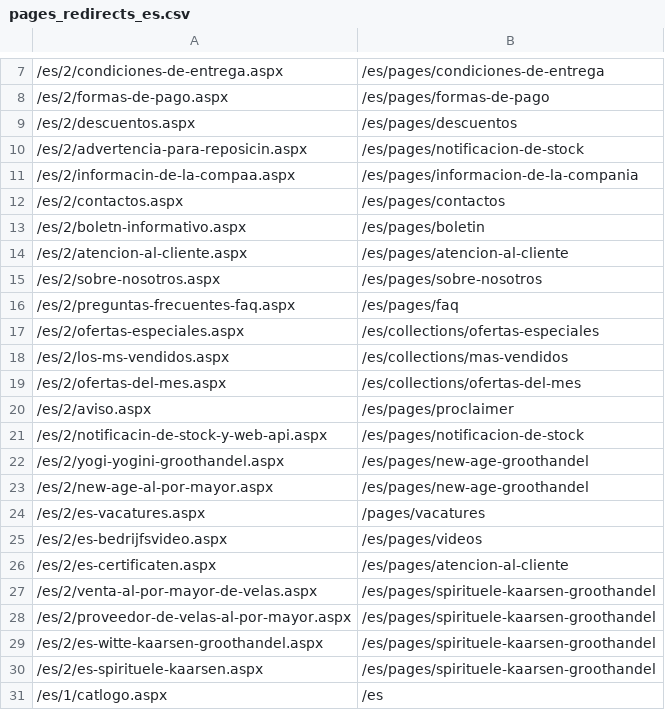
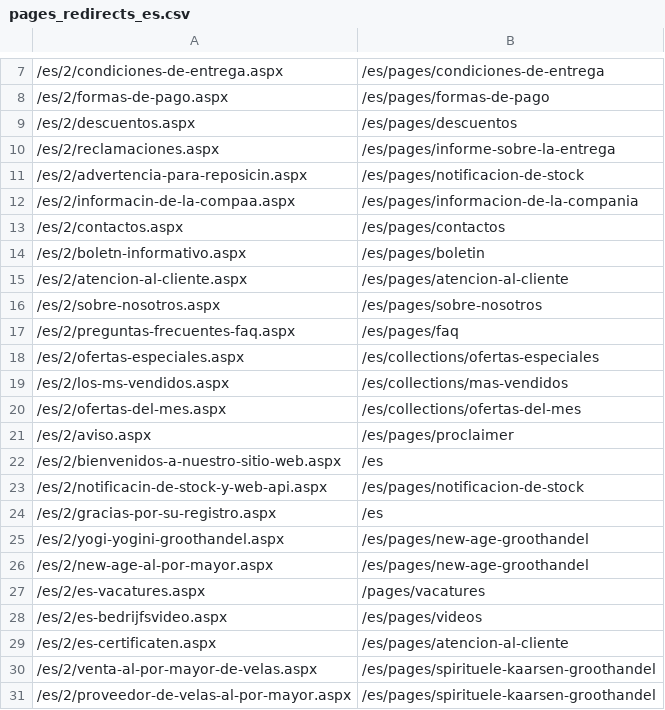
Before and after one commit to phoenix-import/phoenix-import.github.io, a CSV file: matching/pages_redirects_es.csv, drawn as a sheet; only a part is shown, gaps mark what is left out; the shorter side is filled out with more unchanged rows; the diff names each change by its address in the sheet, - before the commit and + after, or states it on an @@ line.

```diff
--- a/matching/pages_redirects_es.csv
+++ b/matching/pages_redirects_es.csv
+row 10: /es/2/reclamaciones.aspx | /es/pages/informe-sobre-la-entrega
+row 22: /es/2/bienvenidos-a-nuestro-sitio-web.aspx | /es
+row 24: /es/2/gracias-por-su-registro.aspx | /es
```
Also changed, not shown: matching/pages_redirects_de.csv, matching/pages_redirects_en.csv, 5 other files.
